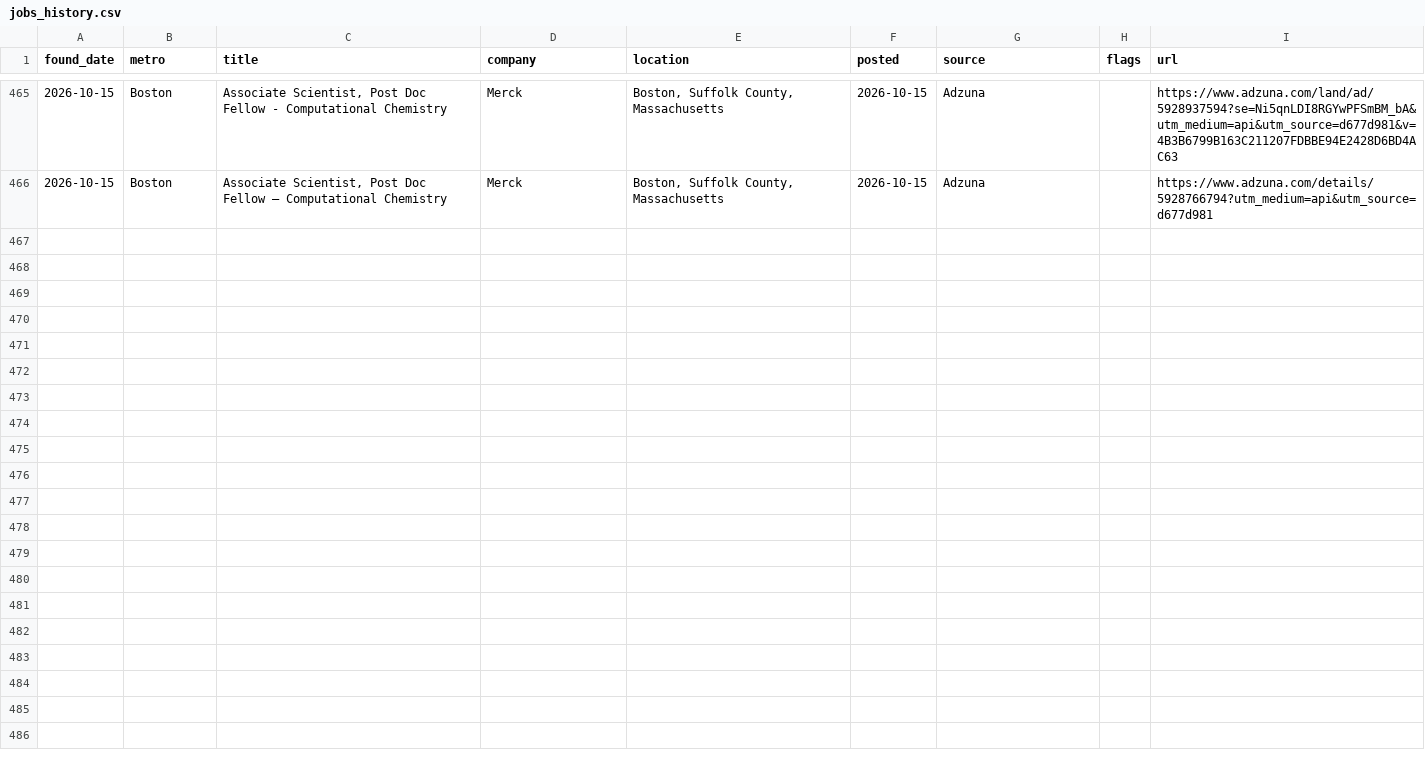
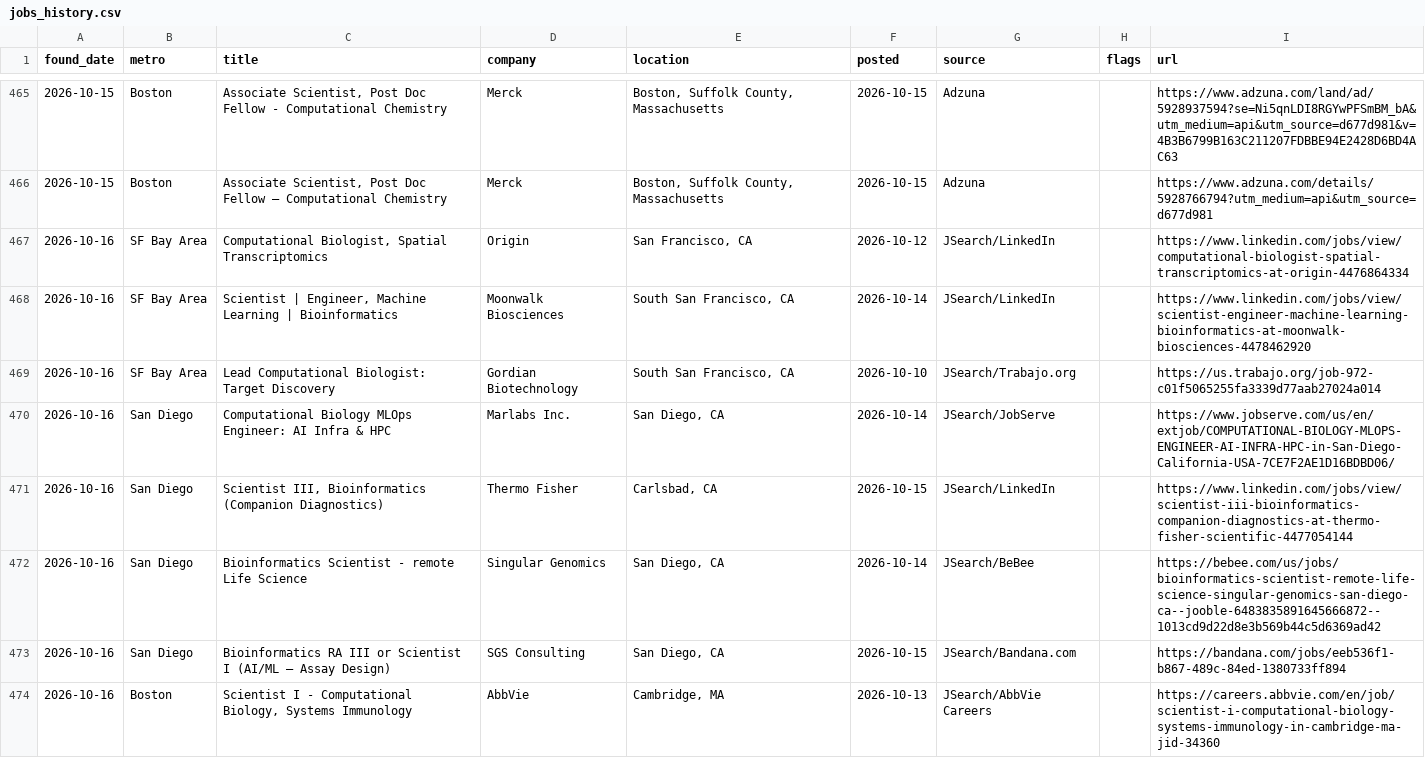
Before and after one commit to jaemin-eng/bio-jobs, a CSV file: data/jobs_history.csv, drawn as a sheet; only a part is shown, gaps mark what is left out; the diff covers the shown part only; the diff names each change by its address in the sheet, - before the commit and + after, or states it on an @@ line.

```diff
--- a/data/jobs_history.csv
+++ b/data/jobs_history.csv
+row 467: 2026-10-16 | SF Bay Area | Computational Biologist, Spatial Transcriptomics | Origin | San Francisco, CA | 2026-10-12 | JSearch/LinkedIn |  | https://www.linkedin.com/jobs/view/computational-biologist-spatial-transcriptomics-at-origin-4476864334
+row 468: 2026-10-16 | SF Bay Area | Scientist | Engineer, Machine Learning | Bioinformatics | Moonwalk Biosciences | South San Francisco, CA | 2026-10-14 | JSearch/LinkedIn |  | https://www.linkedin.com/jobs/view/scientist-engineer-machine-learning-bioinformatics-at-moonwalk-biosciences-4478462920
+row 469: 2026-10-16 | SF Bay Area | Lead Computational Biologist: Target Discovery | Gordian Biotechnology | South San Francisco, CA | 2026-10-10 | JSearch/Trabajo.org |  | https://us.trabajo.org/job-972-c01f5065255fa3339d77aab27024a014
+row 470: 2026-10-16 | San Diego | Computational Biology MLOps Engineer: AI Infra & HPC | Marlabs Inc. | San Diego, CA | 2026-10-14 | JSearch/JobServe |  | https://www.jobserve.com/us/en/extjob/COMPUTATIONAL-BIOLOGY-MLOPS-ENGINEER-AI-INFRA-HPC-in-San-Diego-California-USA-7CE7F2AE1D16BDBD06/
+row 471: 2026-10-16 | San Diego | Scientist III, Bioinformatics (Companion Diagnostics) | Thermo Fisher | Carlsbad, CA | 2026-10-15 | JSearch/LinkedIn |  | https://www.linkedin.com/jobs/view/scientist-iii-bioinformatics-companion-diagnostics-at-thermo-fisher-scientific-4477054144
+row 472: 2026-10-16 | San Diego | Bioinformatics Scientist - remote Life Science | Singular Genomics | San Diego, CA | 2026-10-14 | JSearch/BeBee |  | https://bebee.com/us/jobs/bioinformatics-scientist-remote-life-science-singular-genomics-san-diego-ca--jooble-6483835891645666872--1013cd9d22d8e3b569b44c5d6369ad42
+row 473: 2026-10-16 | San Diego | Bioinformatics RA III or Scientist I (AI/ML – Assay Design) | SGS Consulting | San Diego, CA | 2026-10-15 | JSearch/Bandana.com |  | https://bandana.com/jobs/eeb536f1-b867-489c-84ed-1380733ff894
+row 474: 2026-10-16 | Boston | Scientist I - Computational Biology, Systems Immunology | AbbVie | Cambridge, MA | 2026-10-13 | JSearch/AbbVie Careers |  | https://careers.abbvie.com/en/job/scientist-i-computational-biology-systems-immunology-in-cambridge-ma-jid-34360
```
Also changed, not shown: 8 added rows elsewhere in this file, 4 other files.
